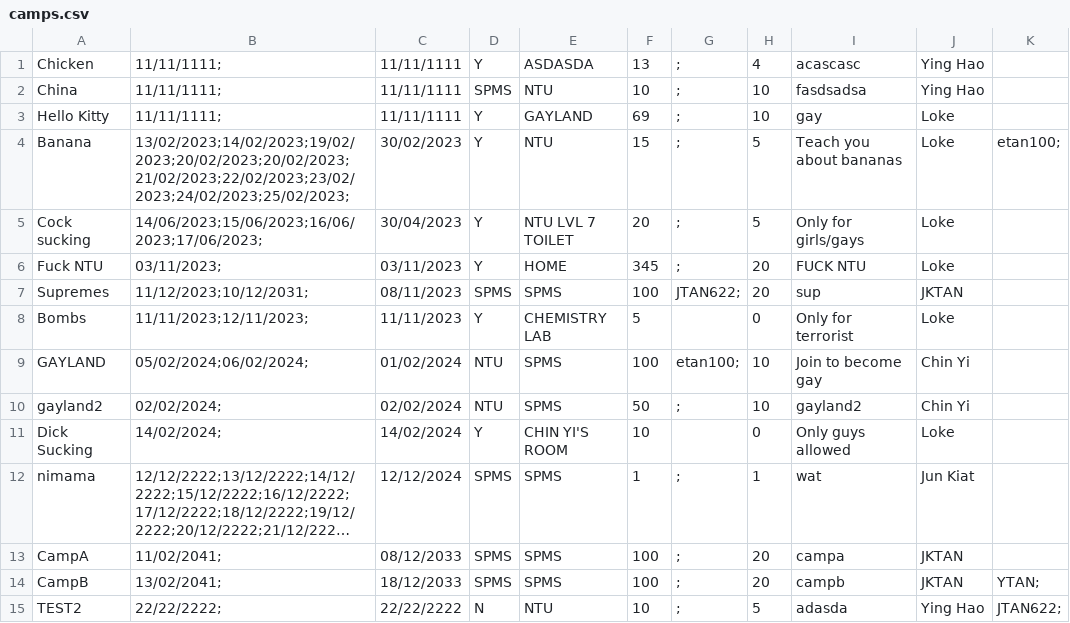
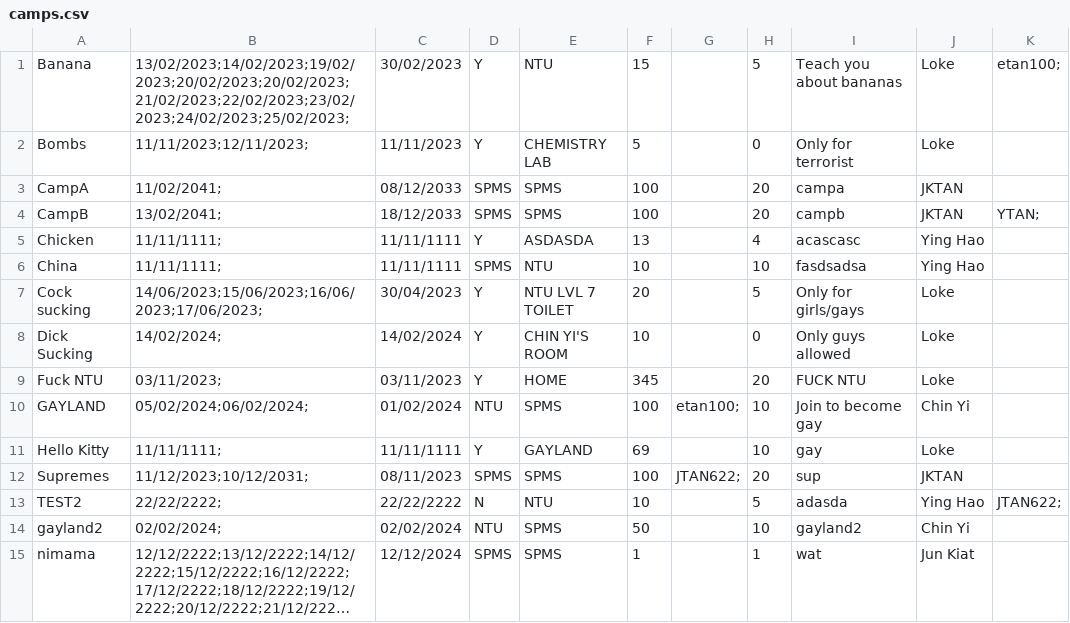
Before and after one commit to Thatguyfergy/CampApplicationAndManagementSystem-CAMS, a CSV file: csvfiles/camps.csv, drawn as a sheet; long unchanged cells end in …; removed rows and columns are numbered as before the commit, all else as after; the diff names each change by its address in the sheet, - before the commit and + after, or states it on an @@ line.

Commit message:
Student can sort when viewing camps

```diff
--- a/csvfiles/camps.csv
+++ b/csvfiles/camps.csv
+row 1: Banana | 13/02/2023;14/02/2023;19/02/2023;20/02/2023;20/02/2023;21/02/2023;22/02/2023;23/02/2023;24/02/2023;25/02/2023; | 30/02/2023 | Y | NTU | 15 |  | 5 | Teach you about bananas | Loke | etan100;
@@ row 8 moved to row 2: Bombs @@
+row 3: CampA | 11/02/2041; | 08/12/2033 | SPMS | SPMS | 100 |  | 20 | campa | JKTAN
+row 4: CampB | 13/02/2041; | 18/12/2033 | SPMS | SPMS | 100 |  | 20 | campb | JKTAN | YTAN;
-G5:G6: ;
+G5:G6: (empty)
-row 3: Hello Kitty | 11/11/1111; | 11/11/1111 | Y | GAYLAND | 69 | ; | 10 | gay | Loke
-row 4: Banana | 13/02/2023;14/02/2023;19/02/2023;20/02/2023;20/02/2023;21/02/2023;22/02/2023;23/02/2023;24/02/2023;25/02/2023; | 30/02/2023 | Y | NTU | 15 | ; | 5 | Teach you about bananas | Loke | etan100;
-G7: ;
+G7: (empty)
@@ row 11 moved to row 8: Dick Sucking @@
-G9: ;
+G9: (empty)
@@ row 9 moved to row 10: GAYLAND @@
+row 11: Hello Kitty | 11/11/1111; | 11/11/1111 | Y | GAYLAND | 69 |  | 10 | gay | Loke
+row 13: TEST2 | 22/22/2222; | 22/22/2222 | N | NTU | 10 |  | 5 | adasda | Ying Hao | JTAN622;
-G14: ;
+G14: (empty)
-G15: ;
+G15: (empty)
-row 13: CampA | 11/02/2041; | 08/12/2033 | SPMS | SPMS | 100 | ; | 20 | campa | JKTAN
-row 14: CampB | 13/02/2041; | 18/12/2033 | SPMS | SPMS | 100 | ; | 20 | campb | JKTAN | YTAN;
-row 15: TEST2 | 22/22/2222; | 22/22/2222 | N | NTU | 10 | ; | 5 | adasda | Ying Hao | JTAN622;
```
Also changed, not shown: 3 other files.
